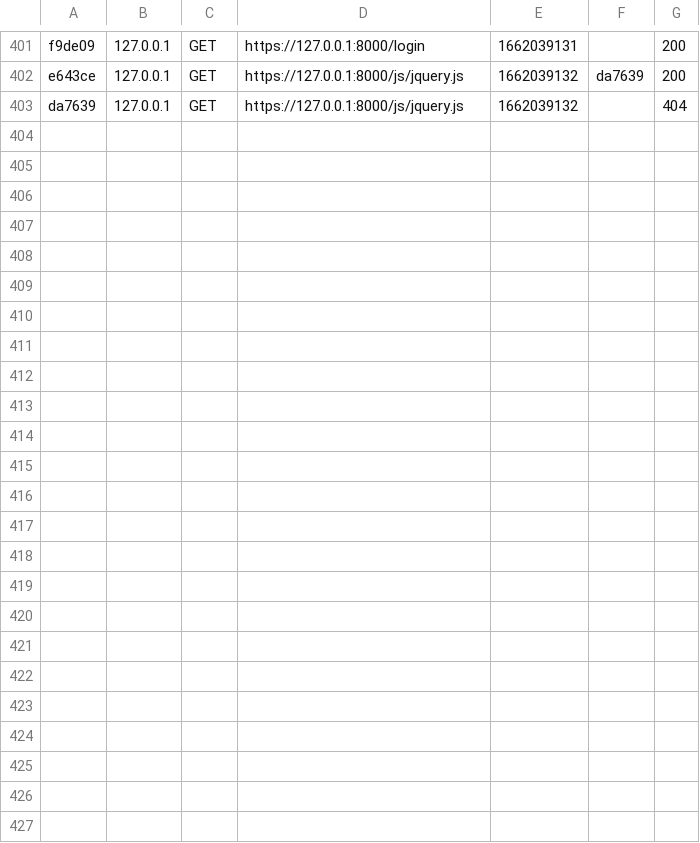
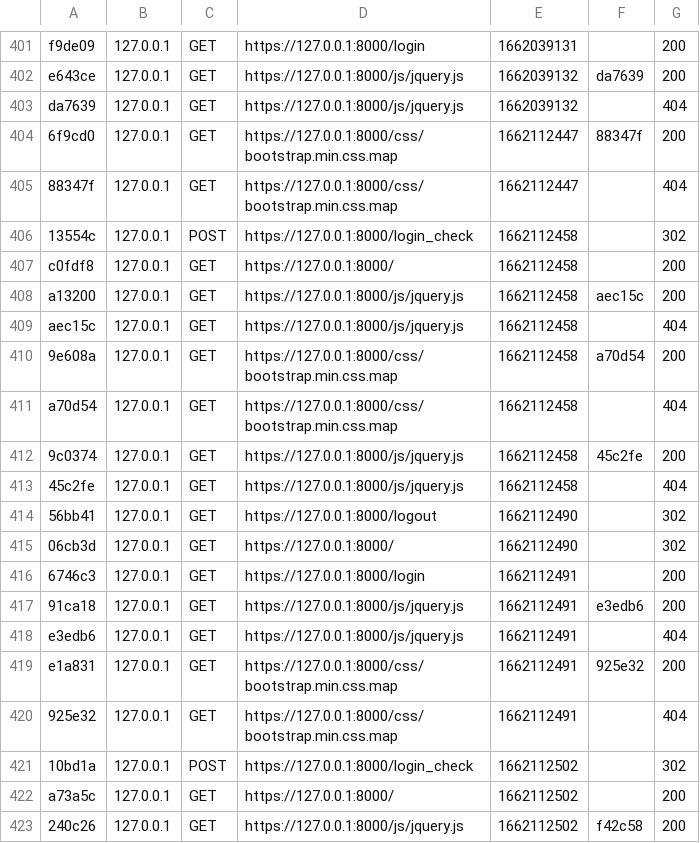
Before and after one commit to Amael7/oc-p8-todo-list, a CSV file: var/cache/dev/profiler/index.csv, drawn as a sheet; only a part is shown, gaps mark what is left out; the diff covers the shown part only; the diff names each change by its address in the sheet, - before the commit and + after, or states it on an @@ line.

Commit message:
blackfire profile

```diff
--- a/var/cache/dev/profiler/index.csv
+++ b/var/cache/dev/profiler/index.csv
+row 404: 6f9cd0 | 127.0.0.1 | GET | https://127.0.0.1:8000/css/bootstrap.min.css.map | 1662112447 | 88347f | 200
+row 405: 88347f | 127.0.0.1 | GET | https://127.0.0.1:8000/css/bootstrap.min.css.map | 1662112447 |  | 404
+row 406: 13554c | 127.0.0.1 | POST | https://127.0.0.1:8000/login_check | 1662112458 |  | 302
+row 407: c0fdf8 | 127.0.0.1 | GET | https://127.0.0.1:8000/ | 1662112458 |  | 200
+row 408: a13200 | 127.0.0.1 | GET | https://127.0.0.1:8000/js/jquery.js | 1662112458 | aec15c | 200
+row 409: aec15c | 127.0.0.1 | GET | https://127.0.0.1:8000/js/jquery.js | 1662112458 |  | 404
+row 410: 9e608a | 127.0.0.1 | GET | https://127.0.0.1:8000/css/bootstrap.min.css.map | 1662112458 | a70d54 | 200
+row 411: a70d54 | 127.0.0.1 | GET | https://127.0.0.1:8000/css/bootstrap.min.css.map | 1662112458 |  | 404
+row 412: 9c0374 | 127.0.0.1 | GET | https://127.0.0.1:8000/js/jquery.js | 1662112458 | 45c2fe | 200
+row 413: 45c2fe | 127.0.0.1 | GET | https://127.0.0.1:8000/js/jquery.js | 1662112458 |  | 404
+row 414: 56bb41 | 127.0.0.1 | GET | https://127.0.0.1:8000/logout | 1662112490 |  | 302
+row 415: 06cb3d | 127.0.0.1 | GET | https://127.0.0.1:8000/ | 1662112490 |  | 302
+row 416: 6746c3 | 127.0.0.1 | GET | https://127.0.0.1:8000/login | 1662112491 |  | 200
+row 417: 91ca18 | 127.0.0.1 | GET | https://127.0.0.1:8000/js/jquery.js | 1662112491 | e3edb6 | 200
+row 418: e3edb6 | 127.0.0.1 | GET | https://127.0.0.1:8000/js/jquery.js | 1662112491 |  | 404
+row 419: e1a831 | 127.0.0.1 | GET | https://127.0.0.1:8000/css/bootstrap.min.css.map | 1662112491 | 925e32 | 200
+row 420: 925e32 | 127.0.0.1 | GET | https://127.0.0.1:8000/css/bootstrap.min.css.map | 1662112491 |  | 404
+row 421: 10bd1a | 127.0.0.1 | POST | https://127.0.0.1:8000/login_check | 1662112502 |  | 302
+row 422: a73a5c | 127.0.0.1 | GET | https://127.0.0.1:8000/ | 1662112502 |  | 200
+row 423: 240c26 | 127.0.0.1 | GET | https://127.0.0.1:8000/js/jquery.js | 1662112502 | f42c58 | 200
```
Also changed, not shown: 12 added rows elsewhere in this file, 47 other files.
